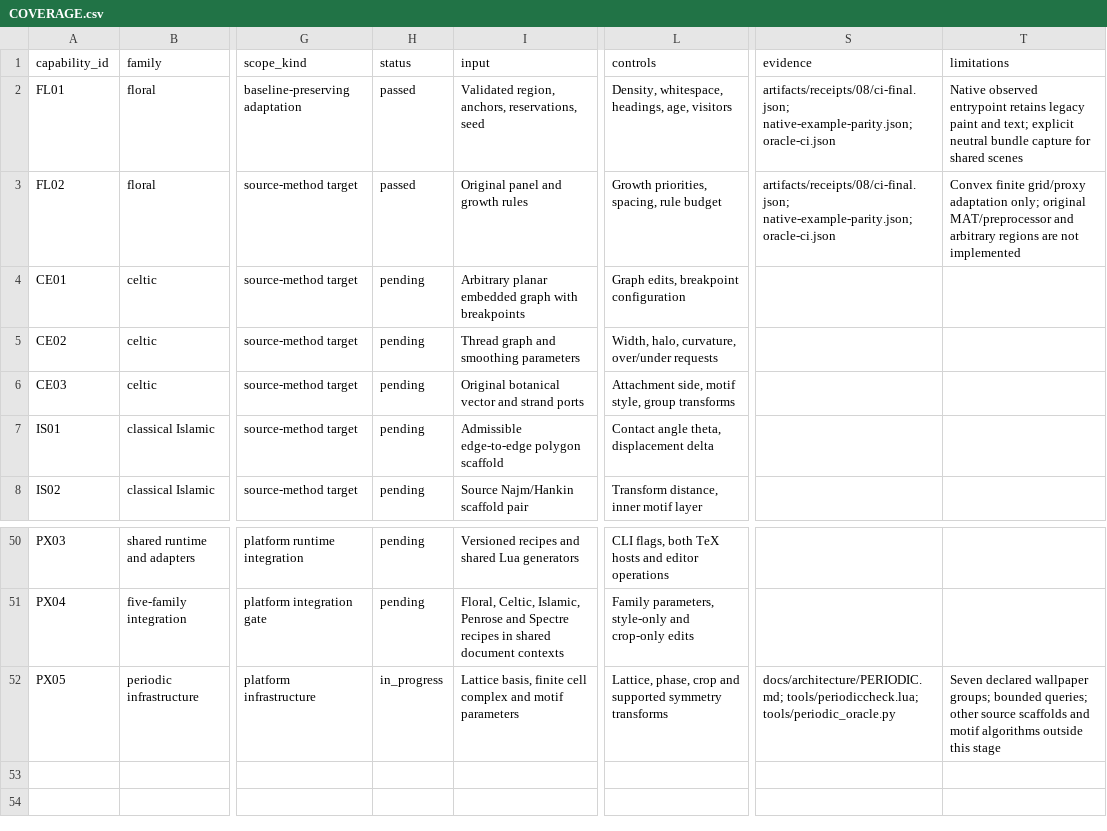
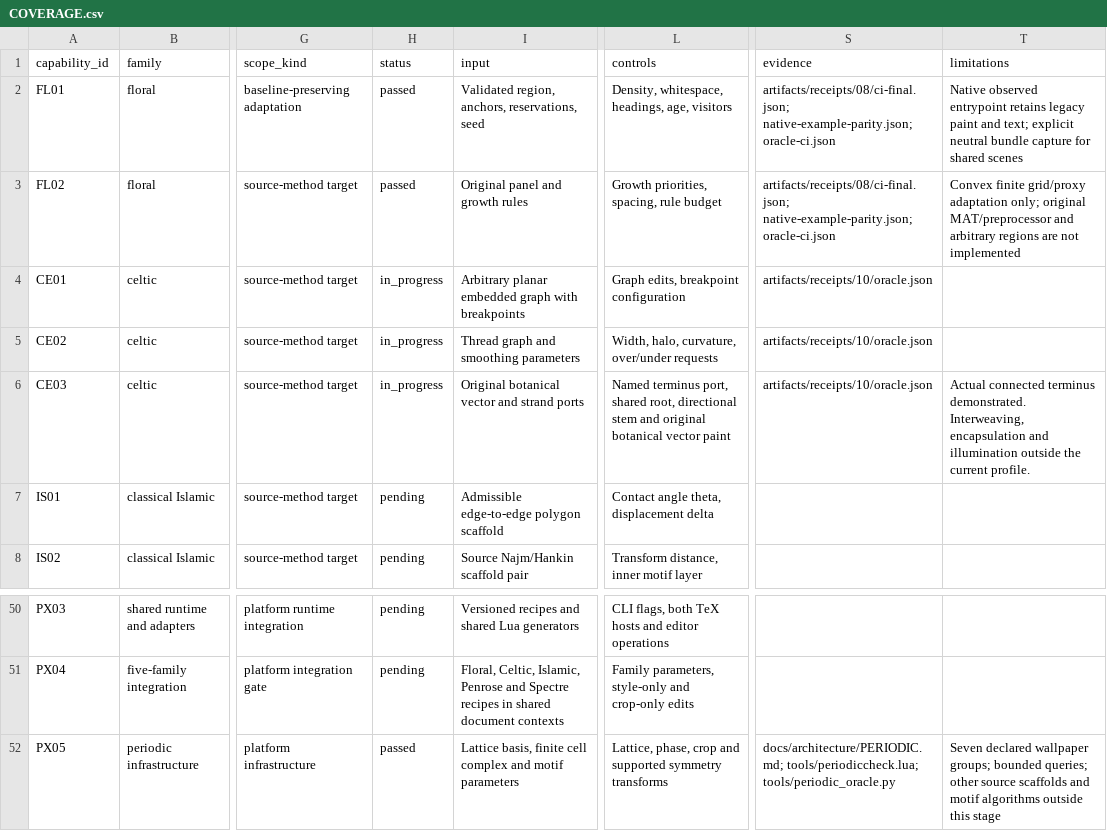
Before and after one commit to UPerna/florilegium, a CSV file: docs/research/COVERAGE.csv, drawn as a sheet; only a part is shown, gaps mark what is left out; the diff names each change by its address in the sheet, - before the commit and + after, or states it on an @@ line.

Commit message:
Stage 10: derive Celtic strand topology and Hermite ribbons

```diff
--- a/docs/research/COVERAGE.csv
+++ b/docs/research/COVERAGE.csv
-H4:H6 (status): pending
+H4:H6 (status): in_progress
-S4:S6 (evidence): (empty)
+S4:S6 (evidence): artifacts/receipts/10/oracle.json
-L6 (controls): Attachment side, motif style, group transforms
+L6 (controls): Named terminus port, shared root, directional stem and original botanical vector paint
-T6 (limitations): (empty)
+T6 (limitations): Actual connected terminus demonstrated. Interweaving, encapsulation and illumination outside the current profile.
-H52 (status): in_progress
+H52 (status): passed
```
Also changed, not shown: 13 other files.
